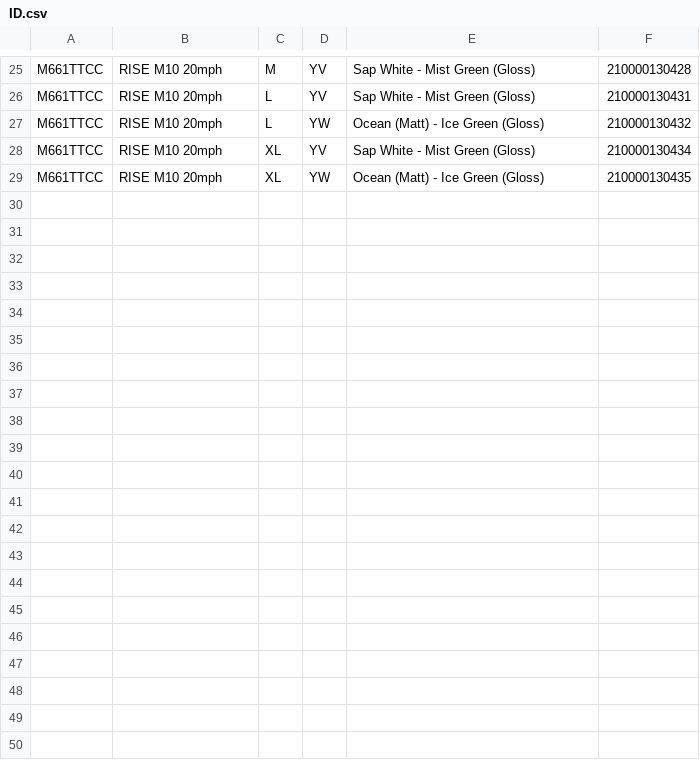
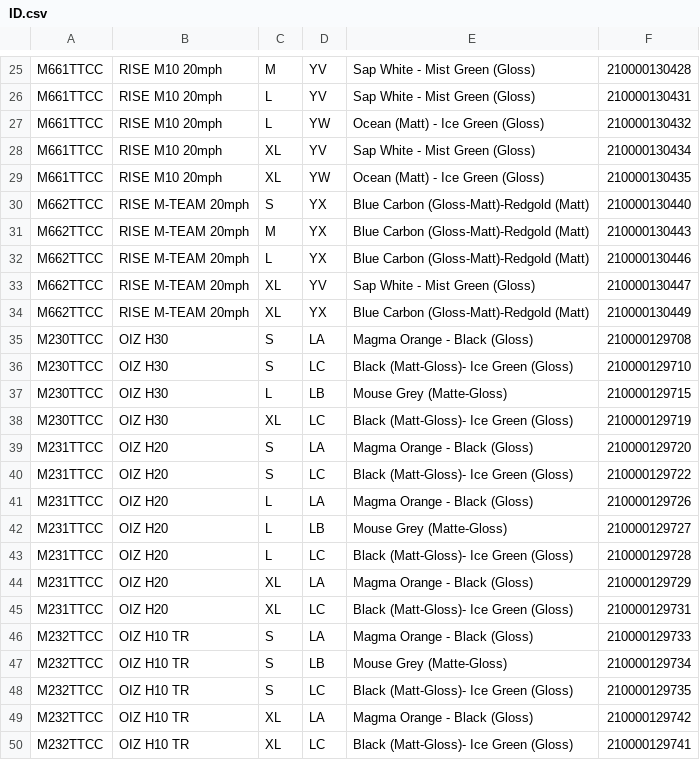
Before and after one commit to yeetnbeet/virtual_inventory_sync_beta, a CSV file: ID.csv, drawn as a sheet; only a part is shown, gaps mark what is left out; the diff names each change by its address in the sheet, - before the commit and + after, or states it on an @@ line.

```diff
--- a/ID.csv
+++ b/ID.csv
+row 30: M662TTCC | RISE M-TEAM 20mph | S | YX | Blue Carbon (Gloss-Matt)-Redgold (Matt) | 210000130440
+row 31: M662TTCC | RISE M-TEAM 20mph | M | YX | Blue Carbon (Gloss-Matt)-Redgold (Matt) | 210000130443
+row 32: M662TTCC | RISE M-TEAM 20mph | L | YX | Blue Carbon (Gloss-Matt)-Redgold (Matt) | 210000130446
+row 33: M662TTCC | RISE M-TEAM 20mph | XL | YV | Sap White - Mist Green (Gloss) | 210000130447
+row 34: M662TTCC | RISE M-TEAM 20mph | XL | YX | Blue Carbon (Gloss-Matt)-Redgold (Matt) | 210000130449
+row 35: M230TTCC | OIZ H30 | S | LA | Magma Orange - Black (Gloss) | 210000129708
+row 36: M230TTCC | OIZ H30 | S | LC | Black (Matt-Gloss)- Ice Green (Gloss) | 210000129710
+row 37: M230TTCC | OIZ H30 | L | LB | Mouse Grey (Matte-Gloss) | 210000129715
+row 38: M230TTCC | OIZ H30 | XL | LC | Black (Matt-Gloss)- Ice Green (Gloss) | 210000129719
+row 39: M231TTCC | OIZ H20 | S | LA | Magma Orange - Black (Gloss) | 210000129720
+row 40: M231TTCC | OIZ H20 | S | LC | Black (Matt-Gloss)- Ice Green (Gloss) | 210000129722
+row 41: M231TTCC | OIZ H20 | L | LA | Magma Orange - Black (Gloss) | 210000129726
+row 42: M231TTCC | OIZ H20 | L | LB | Mouse Grey (Matte-Gloss) | 210000129727
+row 43: M231TTCC | OIZ H20 | L | LC | Black (Matt-Gloss)- Ice Green (Gloss) | 210000129728
+row 44: M231TTCC | OIZ H20 | XL | LA | Magma Orange - Black (Gloss) | 210000129729
+row 45: M231TTCC | OIZ H20 | XL | LC | Black (Matt-Gloss)- Ice Green (Gloss) | 210000129731
+row 46: M232TTCC | OIZ H10 TR | S | LA | Magma Orange - Black (Gloss) | 210000129733
+row 47: M232TTCC | OIZ H10 TR | S | LB | Mouse Grey (Matte-Gloss) | 210000129734
+row 48: M232TTCC | OIZ H10 TR | S | LC | Black (Matt-Gloss)- Ice Green (Gloss) | 210000129735
+row 49: M232TTCC | OIZ H10 TR | XL | LA | Magma Orange - Black (Gloss) | 210000129742
+row 50: M232TTCC | OIZ H10 TR | XL | LC | Black (Matt-Gloss)- Ice Green (Gloss) | 210000129741
```
Also changed, not shown: 2 other files.
